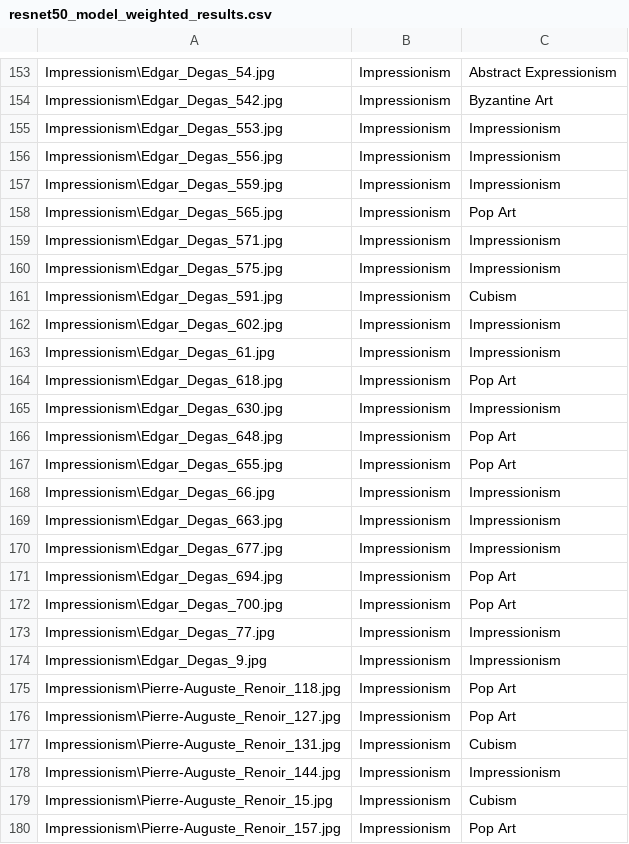
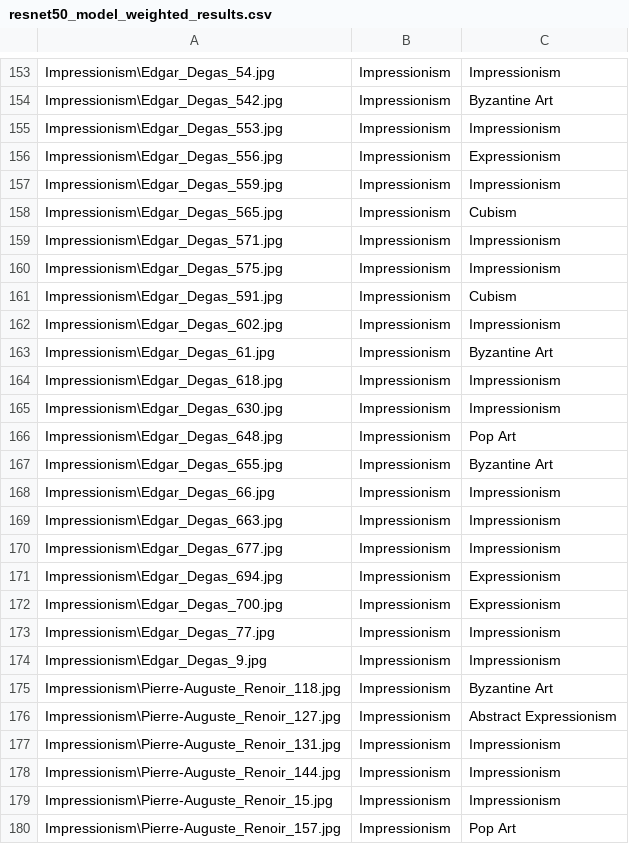
Before and after one commit to justinepicar/Art_Style_Classification, a CSV file: results/resnet50_model_weighted_results.csv, drawn as a sheet; only a part is shown, gaps mark what is left out; the diff covers the shown part only; the diff names each change by its address in the sheet, - before the commit and + after, or states it on an @@ line.

```diff
--- a/results/resnet50_model_weighted_results.csv
+++ b/results/resnet50_model_weighted_results.csv
-C153: Abstract Expressionism
+C153: Impressionism
-C156: Impressionism
+C156: Expressionism
-C158: Pop Art
+C158: Cubism
-C163: Impressionism
+C163: Byzantine Art
-C164: Pop Art
+C164: Impressionism
-C167: Pop Art
+C167: Byzantine Art
-C171:C172: Pop Art
+C171:C172: Expressionism
-C175: Pop Art
+C175: Byzantine Art
-C176: Pop Art
+C176: Abstract Expressionism
-C177: Cubism
+C177: Impressionism
-C179: Cubism
+C179: Impressionism
```
Also changed, not shown: 137 edited cells elsewhere in this file, results/resnet50_model_results.csv, 12 other files.
